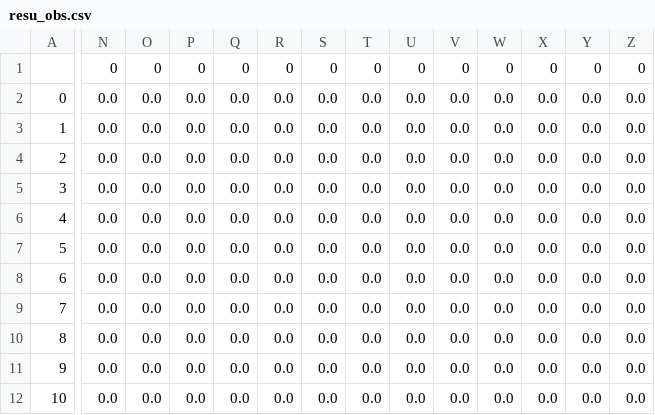
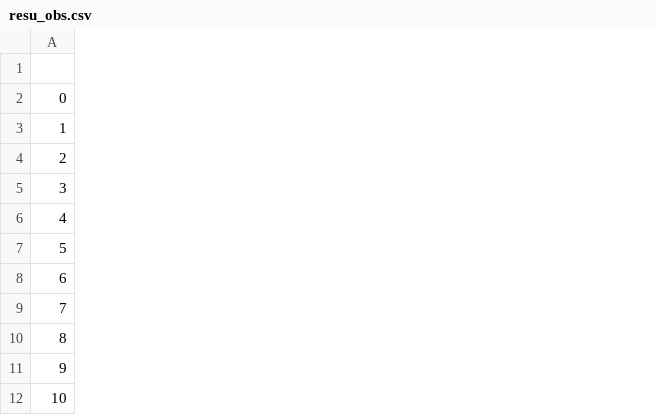
Before and after one commit to ThomasSchinca/Competition_Pace, a CSV file: Results/resu_obs.csv, drawn as a sheet; only a part is shown, gaps mark what is left out; the diff covers the shown part only; the diff names each change by its address in the sheet, - before the commit and + after, or states it on an @@ line.

```diff
--- a/Results/resu_obs.csv
+++ b/Results/resu_obs.csv
-column N, rows 1-12: 0 | 0.0 | 0.0 | 0.0 | 0.0 | 0.0 | 0.0 | 0.0 | 0.0 | 0.0 | 0.0 | 0.0
-column O, rows 1-12: 0 | 0.0 | 0.0 | 0.0 | 0.0 | 0.0 | 0.0 | 0.0 | 0.0 | 0.0 | 0.0 | 0.0
-column P, rows 1-12: 0 | 0.0 | 0.0 | 0.0 | 0.0 | 0.0 | 0.0 | 0.0 | 0.0 | 0.0 | 0.0 | 0.0
-column Q, rows 1-12: 0 | 0.0 | 0.0 | 0.0 | 0.0 | 0.0 | 0.0 | 0.0 | 0.0 | 0.0 | 0.0 | 0.0
-column R, rows 1-12: 0 | 0.0 | 0.0 | 0.0 | 0.0 | 0.0 | 0.0 | 0.0 | 0.0 | 0.0 | 0.0 | 0.0
-column S, rows 1-12: 0 | 0.0 | 0.0 | 0.0 | 0.0 | 0.0 | 0.0 | 0.0 | 0.0 | 0.0 | 0.0 | 0.0
-column T, rows 1-12: 0 | 0.0 | 0.0 | 0.0 | 0.0 | 0.0 | 0.0 | 0.0 | 0.0 | 0.0 | 0.0 | 0.0
-column U, rows 1-12: 0 | 0.0 | 0.0 | 0.0 | 0.0 | 0.0 | 0.0 | 0.0 | 0.0 | 0.0 | 0.0 | 0.0
-column V, rows 1-12: 0 | 0.0 | 0.0 | 0.0 | 0.0 | 0.0 | 0.0 | 0.0 | 0.0 | 0.0 | 0.0 | 0.0
-column W, rows 1-12: 0 | 0.0 | 0.0 | 0.0 | 0.0 | 0.0 | 0.0 | 0.0 | 0.0 | 0.0 | 0.0 | 0.0
-column X, rows 1-12: 0 | 0.0 | 0.0 | 0.0 | 0.0 | 0.0 | 0.0 | 0.0 | 0.0 | 0.0 | 0.0 | 0.0
-column Y, rows 1-12: 0 | 0.0 | 0.0 | 0.0 | 0.0 | 0.0 | 0.0 | 0.0 | 0.0 | 0.0 | 0.0 | 0.0
-column Z, rows 1-12: 0 | 0.0 | 0.0 | 0.0 | 0.0 | 0.0 | 0.0 | 0.0 | 0.0 | 0.0 | 0.0 | 0.0
```
Also changed, not shown: 28 removed columns elsewhere in this file, Results/resu_ar.csv, 26 other files.
